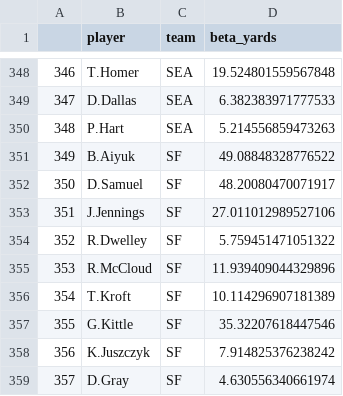
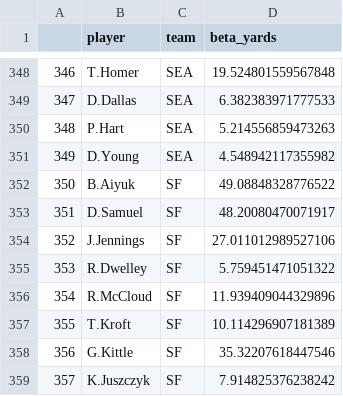
Before and after one commit to SalCacciatore/yardage_predictor, a CSV file: wk16_beta.csv, drawn as a sheet; only a part is shown, gaps mark what is left out; the shorter side is filled out with more unchanged rows; addresses are those after the commit; the diff names each change by its address in the sheet, - before the commit and + after, or states it on an @@ line.

```diff
--- a/wk16_beta.csv
+++ b/wk16_beta.csv
+row 351: 349 | D.Young | SEA | 4.548942117355982
@@ column A renumbered from row 352 down @@
```
Also changed, not shown: wk15_beta.csv, wk17_beta.csv, 6 other files.
